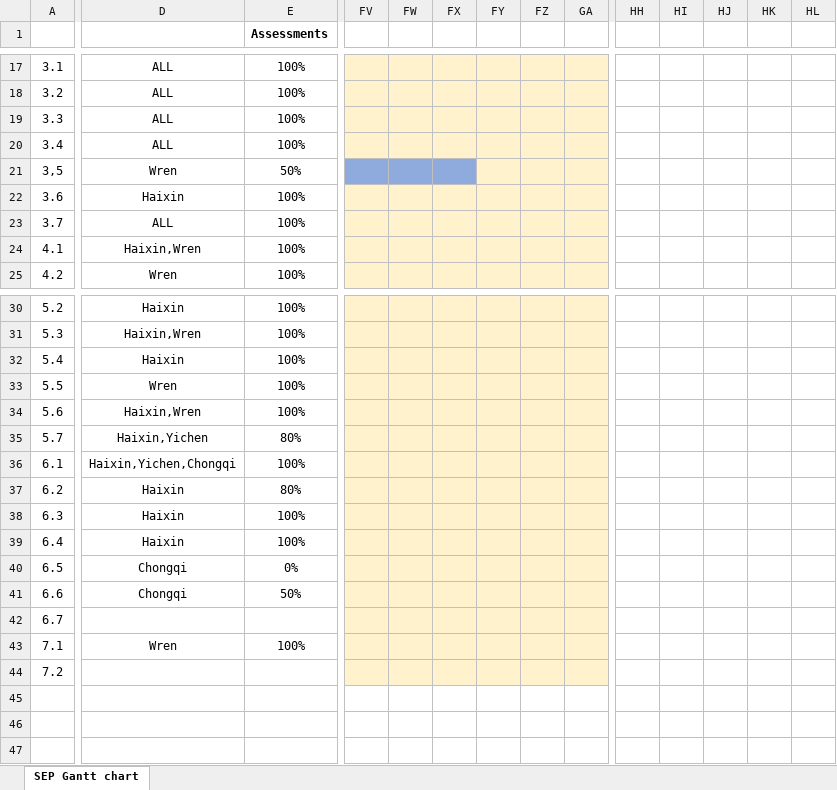
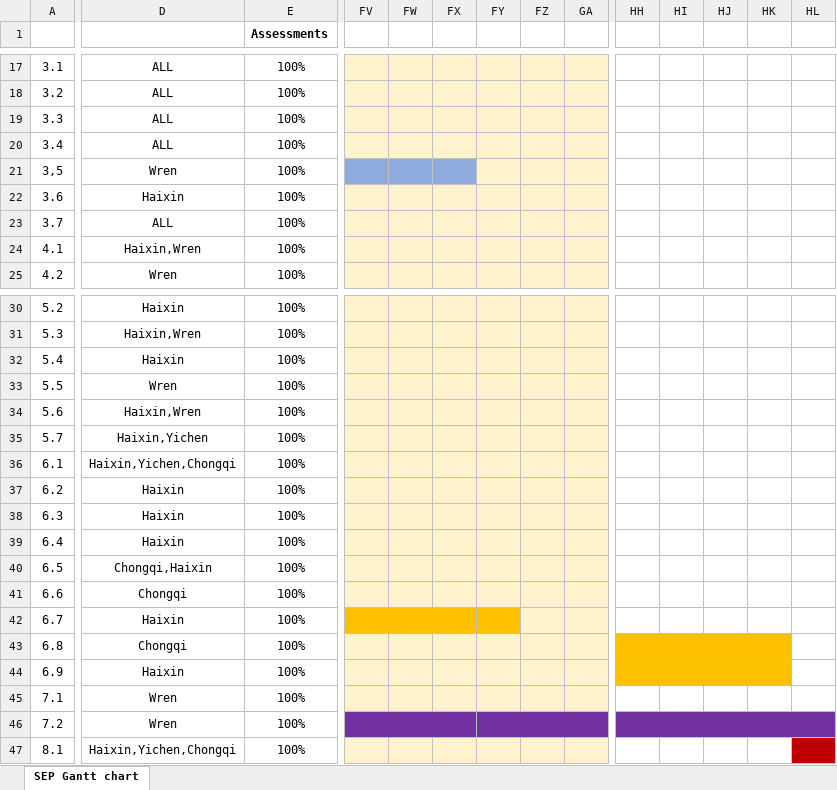
Before and after one commit to spe-uob/RewardProcessingAppPublic, an Excel workbook: RewardProcessinApp Gantt chart.xlsx, sheet SEP Gantt chart, drawn as a sheet; only a part is shown, gaps mark what is left out; values as stored, in another font and other column widths than the file's, no borders; addresses are those after the commit; rows hold the shown columns only; the diff covers the shown part only; the diff names each change by its address in the sheet, - before the commit and + after, or states it on an @@ line.

Commit message:
Gantt Chart update

```diff
--- a/RewardProcessinApp Gantt chart.xlsx (sheet SEP Gantt chart)
+++ b/RewardProcessinApp Gantt chart.xlsx (sheet SEP Gantt chart)
-E21 (Assessments): 50%
+E21 (Assessments): 100%
-E35 (Assessments): 80%
+E35 (Assessments): 100%
-E37 (Assessments): 80%
+E37 (Assessments): 100%
-D40: Chongqi
+D40: Chongqi,Haixin
-E40 (Assessments): 0%
+E40 (Assessments): 100%
-E41 (Assessments): 50%
+E41 (Assessments): 100%
-D42: (empty)
+D42: Haixin
-E42 (Assessments): (empty)
+E42 (Assessments): 100%
-FV42:FY42 fill: #FFF2CC
+FV42:FY42 fill: #FFC000
+FV42:FX42 merged
+row 43: 6.8 | Chongqi | 100%
+row 44: 6.9 | Haixin | 100%
-D46: (empty)
+D46: Wren
-E46 (Assessments): (empty)
+E46 (Assessments): 100%
-FV46:GA46 fill: #FFF2CC
+FV46:GA46 fill: #7030A0
+FV46:FX46 merged
+FY46:GE46 merged
-HH46:HL46 fill: none
+HH46:HL46 fill: #7030A0
+HH46:HL46 merged
+row 47: 8.1 | Haixin,Yichen,Chongqi | 100%
```
Also changed, not shown: cell formats and merged cells elsewhere in this sheet.
